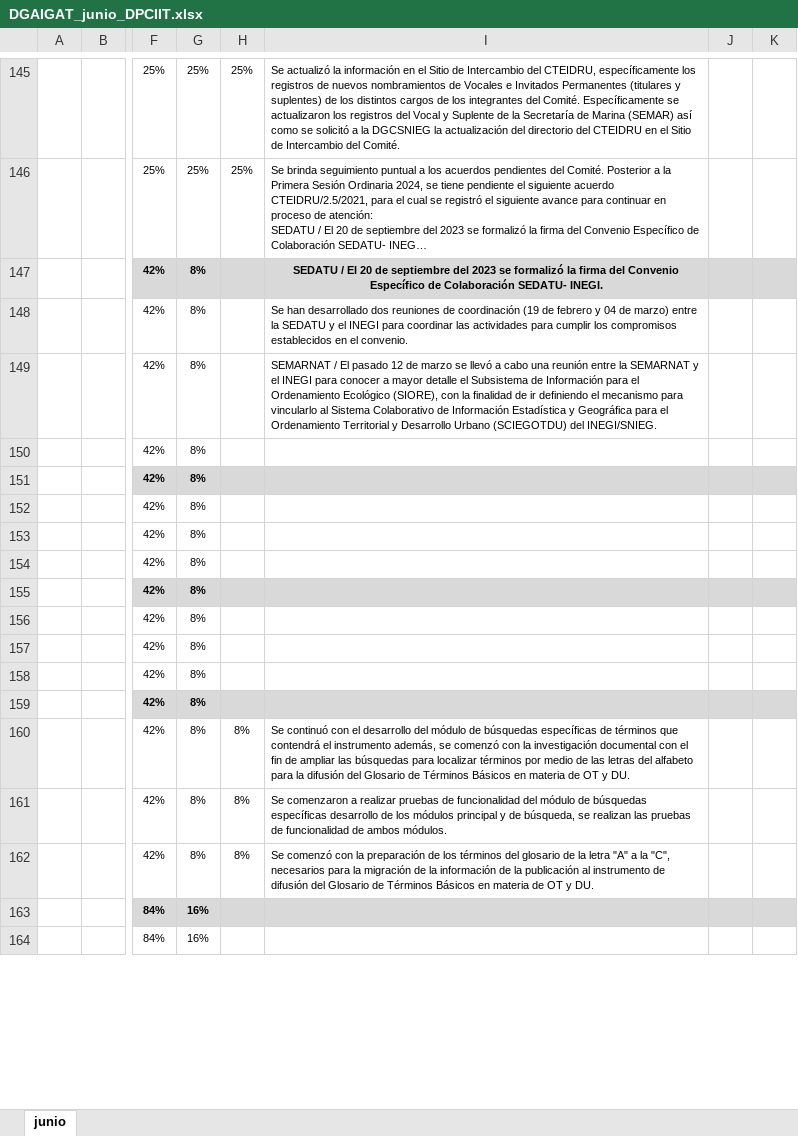
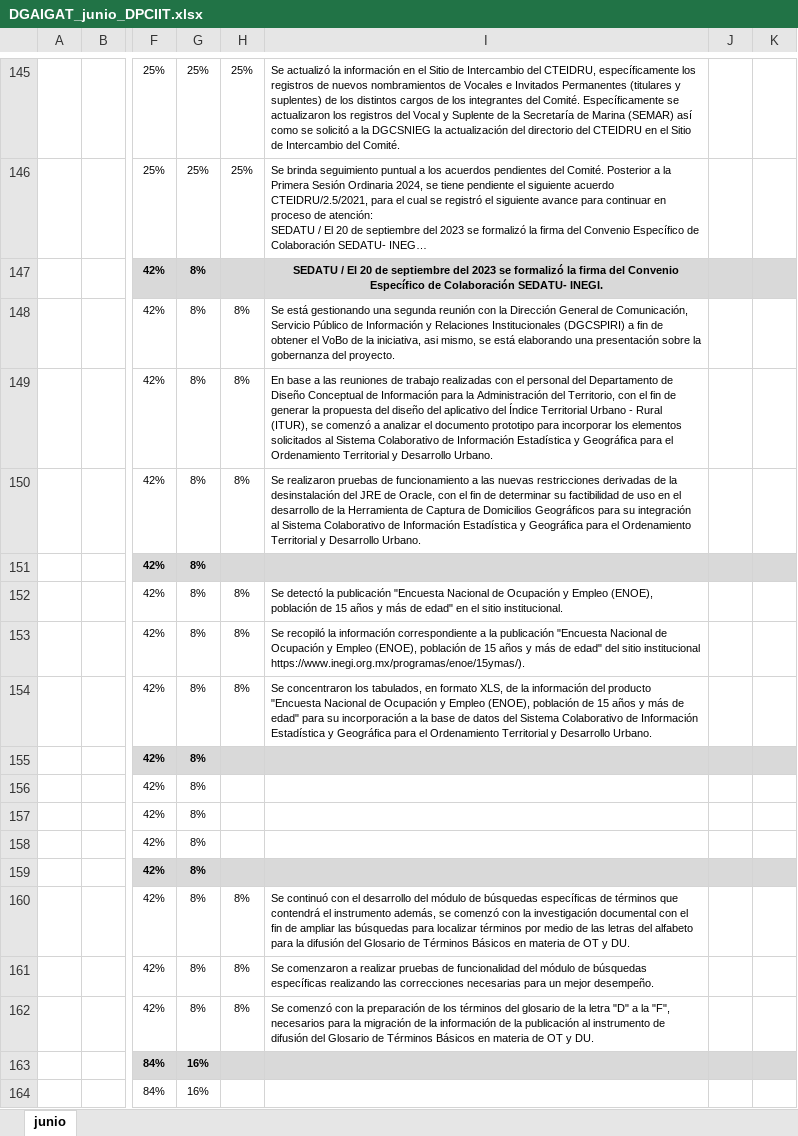
Before and after one commit to jlmuorizaga/01_InformeMensual_2024, an Excel workbook: 06_Jun/DGAIGAT_junio_DPCIIT.xlsx, sheet junio, drawn as a sheet; only a part is shown, gaps mark what is left out; long unchanged cells end in …; values as stored, in another font and other column widths than the file's, no borders; charts and pictures and conditional formats not drawn; the diff names each change by its address in the sheet, - before the commit and + after, or states it on an @@ line.

```diff
--- a/06_Jun/DGAIGAT_junio_DPCIIT.xlsx (sheet junio)
+++ b/06_Jun/DGAIGAT_junio_DPCIIT.xlsx (sheet junio)
-H148:H150: (empty)
+H148:H150: 8%
-I148: Se han desarrollado dos reuniones de coordinación (19 de febrero y 04 de marzo) entre la SEDATU y el INEGI para coordinar las actividades para cumplir los compromisos establecidos en el convenio.
+I148: Se está gestionando una segunda reunión con la Dirección General de Comunicación, Servicio Público de Información y Relaciones Institucionales (DGCSPIRI) a fin de obtener el VoBo de la iniciativa, asi mismo, se está elaborando una presentación sobre la gobernanza del proyecto.
-I149: SEMARNAT / El pasado 12 de marzo se llevó a cabo una reunión entre la SEMARNAT y el INEGI para conocer a mayor detalle el Subsistema de Información para el Ordenamiento Ecológico (SIORE), con la finalidad de ir definiendo el mecanismo para vincularlo al Sistema Colaborativo de Información Estadística y Geográfica para el Ordenamiento Territorial y Desarrollo Urbano (SCIEGOTDU) del INEGI/SNIEG.
+I149: En base a las reuniones de trabajo realizadas con el personal del Departamento de Diseño Conceptual de Información para la Administración del Territorio, con el fin de generar la propuesta del diseño del aplicativo del Índice Territorial Urbano - Rural (ITUR), se comenzó a analizar el documento prototipo para incorporar los elementos solicitados al Sistema Colaborativo de Información Estadística y Geográfica para el Ordenamiento Territorial y Desarrollo Urbano.
-I150: (empty)
+I150: Se realizaron pruebas de funcionamiento a las nuevas restricciones derivadas de la desinstalación del JRE de Oracle, con el fin de determinar su factibilidad de uso en el desarrollo de la Herramienta de Captura de Domicilios Geográficos para su integración al Sistema Colaborativo de Información Estadística y Geográfica para el Ordenamiento Territorial y Desarrollo Urbano.
-H152:H154: (empty)
+H152:H154: 8%
-I152: (empty)
+I152: Se detectó la publicación "Encuesta Nacional de Ocupación y Empleo (ENOE), población de 15 años y más de edad" en el sitio institucional.
-I153: (empty)
+I153: Se recopiló la información correspondiente a la publicación "Encuesta Nacional de Ocupación y Empleo (ENOE), población de 15 años y más de edad" del sitio institucional https://www.inegi.org.mx/programas/enoe/15ymas/).
-I154: (empty)
+I154: Se concentraron los tabulados, en formato XLS, de la información del producto "Encuesta Nacional de Ocupación y Empleo (ENOE), población de 15 años y más de edad" para su incorporación a la base de datos del Sistema Colaborativo de Información Estadística y Geográfica para el Ordenamiento Territorial y Desarrollo Urbano.
-I161: …búsquedas específicas desarrollo de los módulos principal y de búsqueda, se realizan las pruebas de funcionalidad de ambos módulos.
+I161: …búsquedas específicas realizando las correcciones necesarias para un mejor desempeño.
-I162: …la letra "A" a la "C", necesarios para…
+I162: …la letra "D" a la "F", necesarios para…
```
Also changed, not shown: 2 other files.
